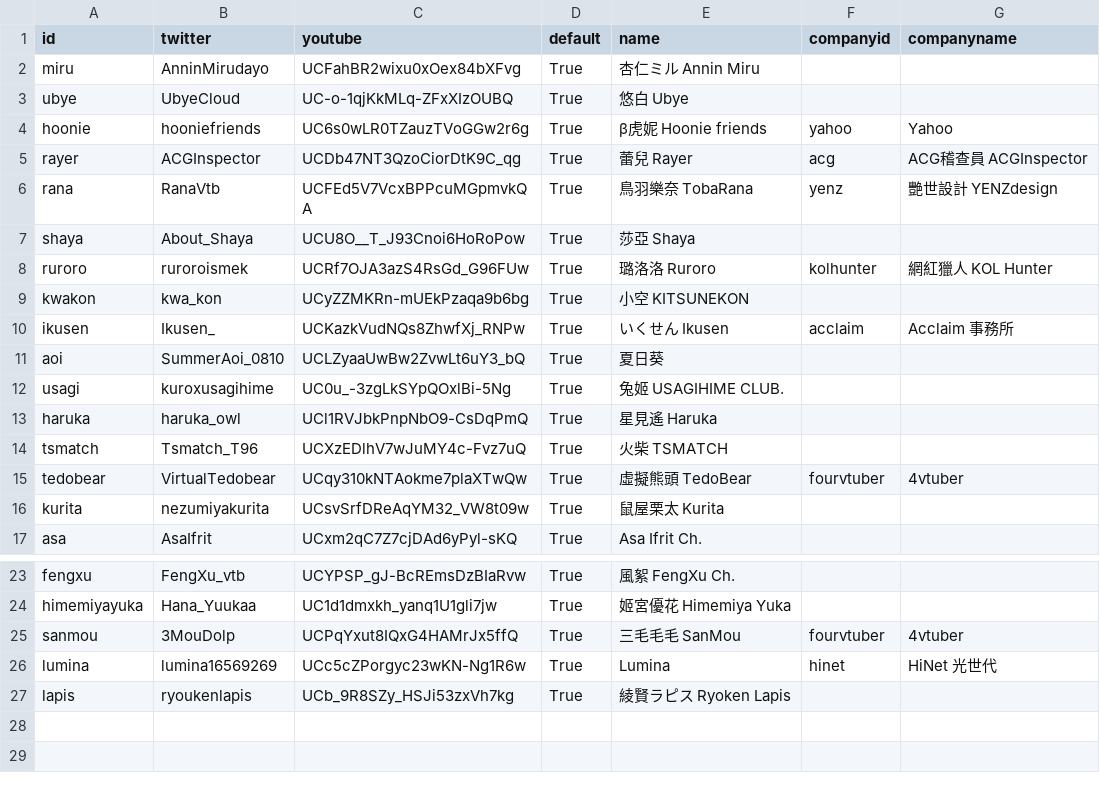
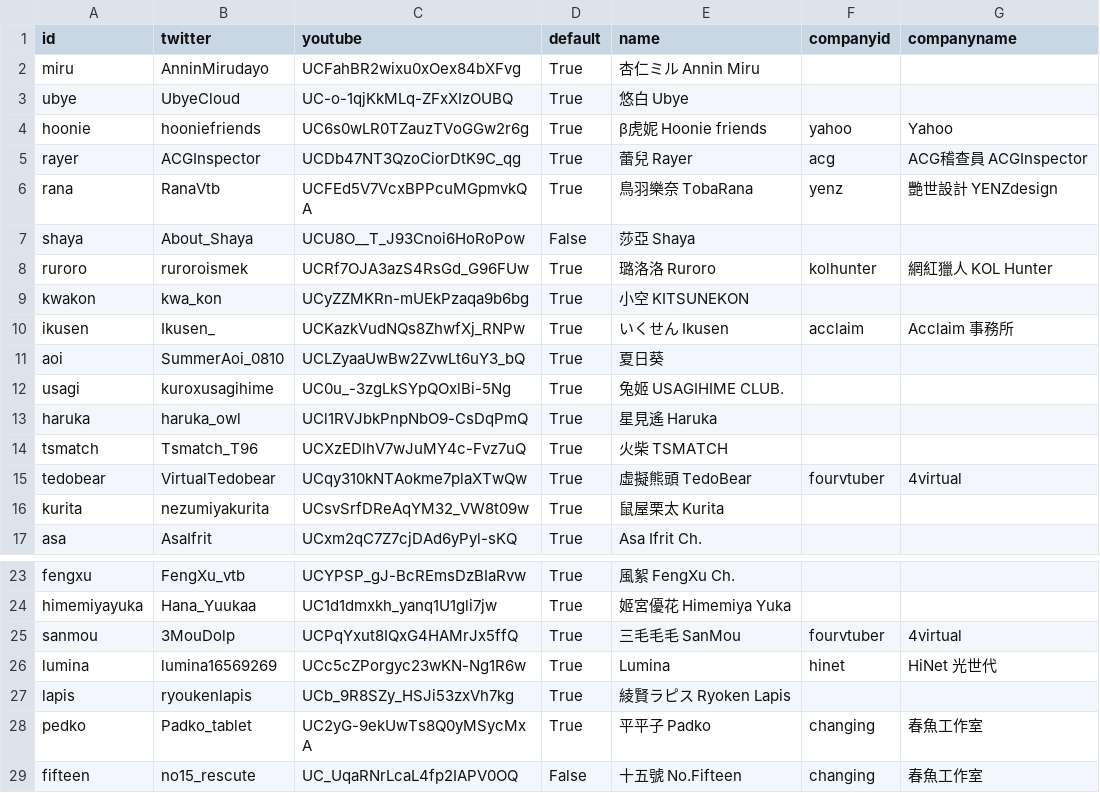
Before and after one commit to vtstats/web, a CSV file: vtuber.csv, drawn as a sheet; only a part is shown, gaps mark what is left out.

Commit message:
Add more vtubers

```diff
--- a/vtuber.csv
+++ b/vtuber.csv
@@ -6,3 +6,3 @@ rayer,ACGInspector,UCDb47NT3QzoCiorDtK9C_qg,True,蕾兒 Rayer,acg,ACG稽查員 A
 rana,RanaVtb,UCFEd5V7VcxBPPcuMGpmvkQA,True,鳥羽樂奈 TobaRana,yenz,艷世設計 YENZdesign
-shaya,About_Shaya,UCU8O__T_J93Cnoi6HoRoPow,True,莎亞 Shaya,,
+shaya,About_Shaya,UCU8O__T_J93Cnoi6HoRoPow,False,莎亞 Shaya,,
 ruroro,ruroroismek,UCRf7OJA3azS4RsGd_G96FUw,True,璐洛洛 Ruroro,kolhunter,網紅獵人 KOL Hunter
@@ -14,3 +14,3 @@ haruka,haruka_owl,UCl1RVJbkPnpNbO9-CsDqPmQ,True,星見遙 Haruka,,
 tsmatch,Tsmatch_T96,UCXzEDlhV7wJuMY4c-Fvz7uQ,True,火柴 TSMATCH,,
-tedobear,VirtualTedobear,UCqy310kNTAokme7plaXTwQw,True,虛擬熊頭 TedoBear,fourvtuber,4vtuber
+tedobear,VirtualTedobear,UCqy310kNTAokme7plaXTwQw,True,虛擬熊頭 TedoBear,fourvtuber,4virtual
 kurita,nezumiyakurita,UCsvSrfDReAqYM32_VW8t09w,True,鼠屋栗太 Kurita,,
@@ -24,4 +24,6 @@ fengxu,FengXu_vtb,UCYPSP_gJ-BcREmsDzBIaRvw,True,風絮 FengXu Ch.,,
 himemiyayuka,Hana_Yuukaa,UC1d1dmxkh_yanq1U1gli7jw,True,姬宮優花 Himemiya Yuka,,
-sanmou,3MouDolp,UCPqYxut8IQxG4HAMrJx5ffQ,True,三毛毛毛 SanMou,fourvtuber,4vtuber
+sanmou,3MouDolp,UCPqYxut8IQxG4HAMrJx5ffQ,True,三毛毛毛 SanMou,fourvtuber,4virtual
 lumina,lumina16569269,UCc5cZPorgyc23wKN-Ng1R6w,True,Lumina,hinet,HiNet 光世代
 lapis,ryoukenlapis,UCb_9R8SZy_HSJi53zxVh7kg,True,綾賢ラピス Ryoken Lapis,,
+pedko,Padko_tablet,UC2yG-9ekUwTs8Q0yMSycMxA,True,平平子 Padko,changing,春魚工作室
+fifteen,no15_rescute,UC_UqaRNrLcaL4fp2IAPV0OQ,False,十五號 No.Fifteen,changing,春魚工作室
```
Also changed, not shown: 9 other files.
